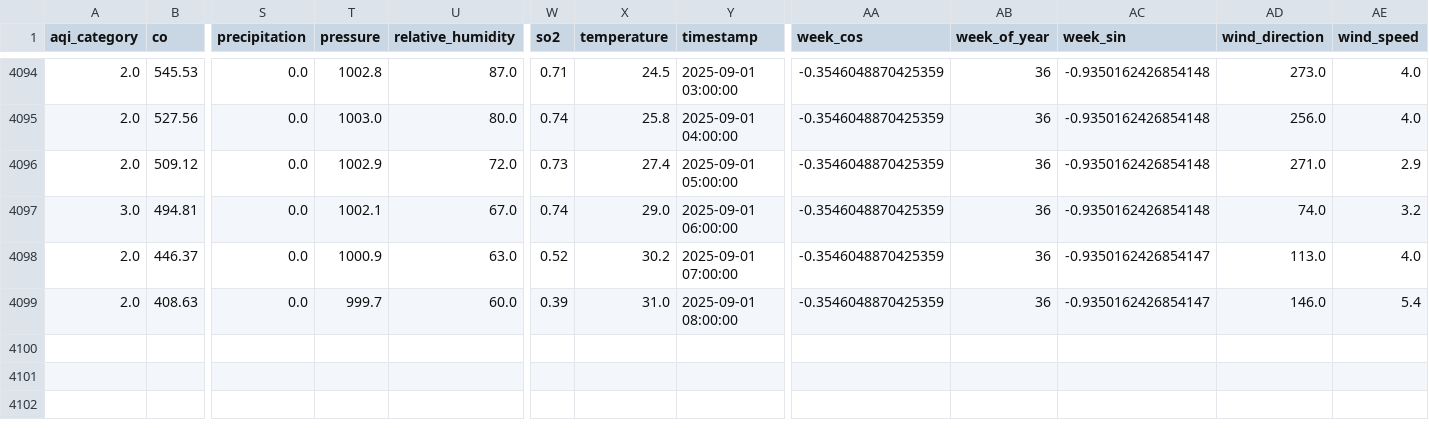
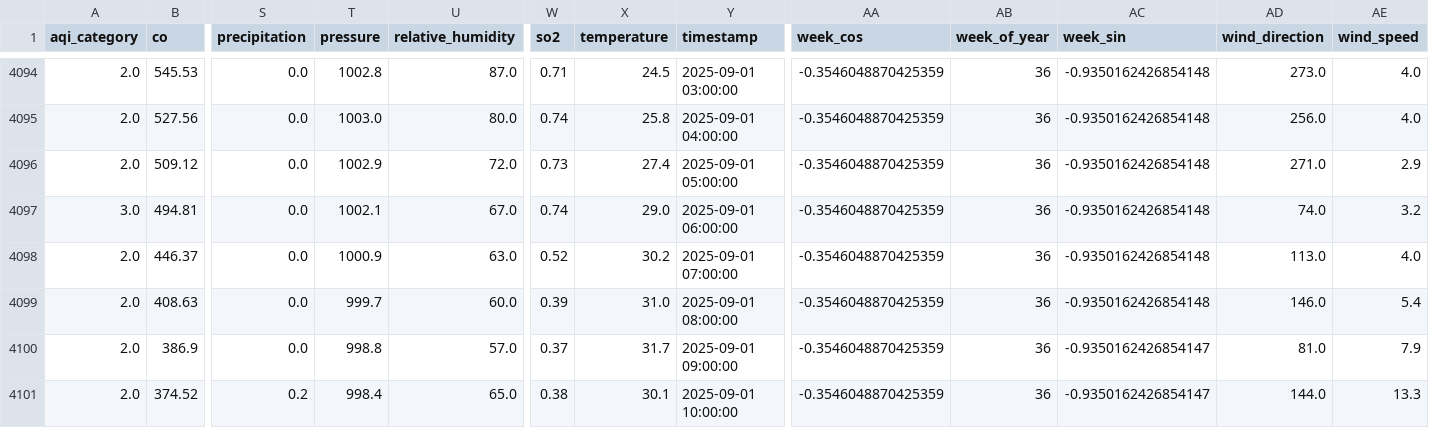
Before and after one commit to adeelkh21/AQI-forecasting-10Pearls, a CSV file: data_repositories/historical_data/processed/merged_data.csv, drawn as a sheet; only a part is shown, gaps mark what is left out; rows hold the shown columns only; the diff names each change by its address in the sheet, - before the commit and + after, or states it on an @@ line.

```diff
--- a/data_repositories/historical_data/processed/merged_data.csv
+++ b/data_repositories/historical_data/processed/merged_data.csv
-AC4098:AC4099 (week_sin): -0.9350162426854147
+AC4098:AC4099 (week_sin): -0.9350162426854148
+row 4100: 2.0 | 386.9 | 0.0 | 998.8 | 57.0 | 0.37 | 31.7 | 2025-09-01 09:00:00 | -0.3546048870425359 | 36 | -0.9350162426854147 | 81.0 | 7.9
+row 4101: 2.0 | 374.52 | 0.2 | 998.4 | 65.0 | 0.38 | 30.1 | 2025-09-01 10:00:00 | -0.3546048870425359 | 36 | -0.9350162426854147 | 144.0 | 13.3
```
Also changed, not shown: data_repositories/features/phase1_fixed_feature_importance.csv, data_repositories/historical_data/raw/pollution_data.csv, 9 other files.
